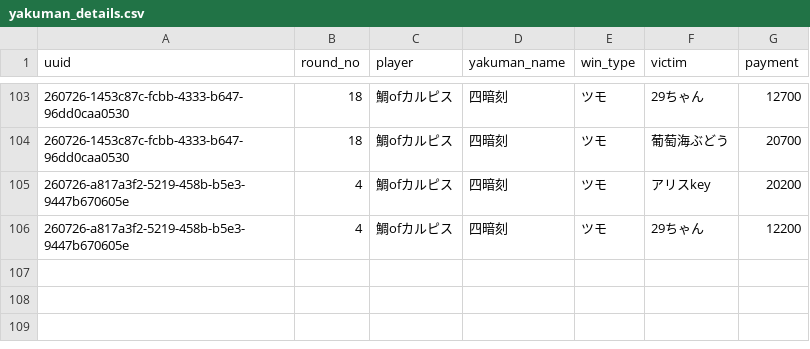
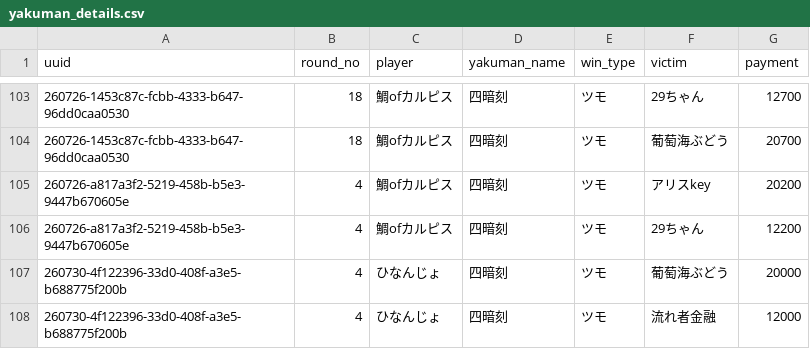
Before and after one commit to saint-chinu/majsoul-league, a CSV file: yakuman_details.csv, drawn as a sheet; only a part is shown, gaps mark what is left out; the diff names each change by its address in the sheet, - before the commit and + after, or states it on an @@ line.

```diff
--- a/yakuman_details.csv
+++ b/yakuman_details.csv
+row 107: 260730-4f122396-33d0-408f-a3e5-b688775f200b | 4 | ひなんじょ | 四暗刻 | ツモ | 葡萄海ぶどう | 20000
+row 108: 260730-4f122396-33d0-408f-a3e5-b688775f200b | 4 | ひなんじょ | 四暗刻 | ツモ | 流れ者金融 | 12000
```
Also changed, not shown: admin_paifu_ids.csv, summary.csv, 2 other files.
